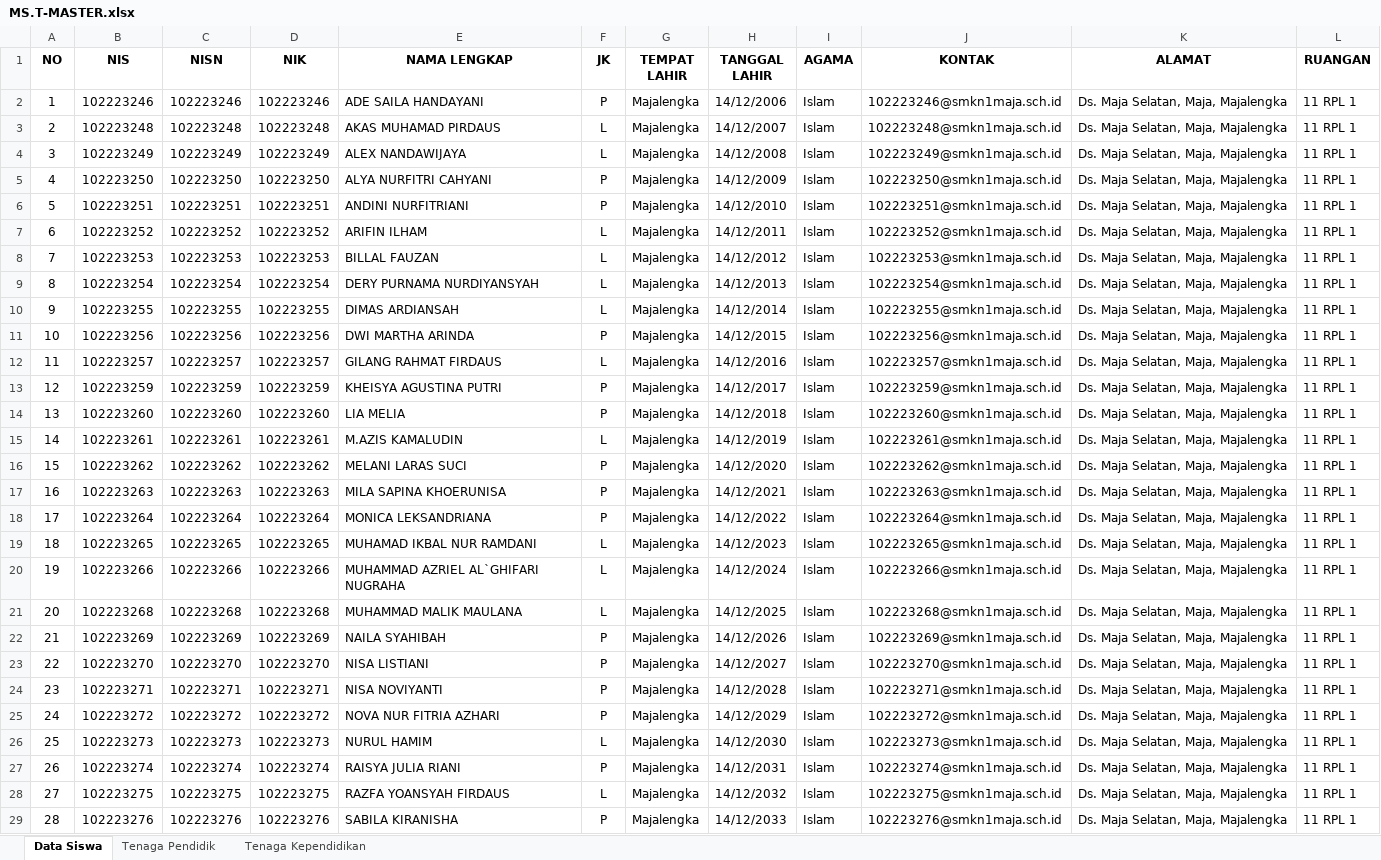
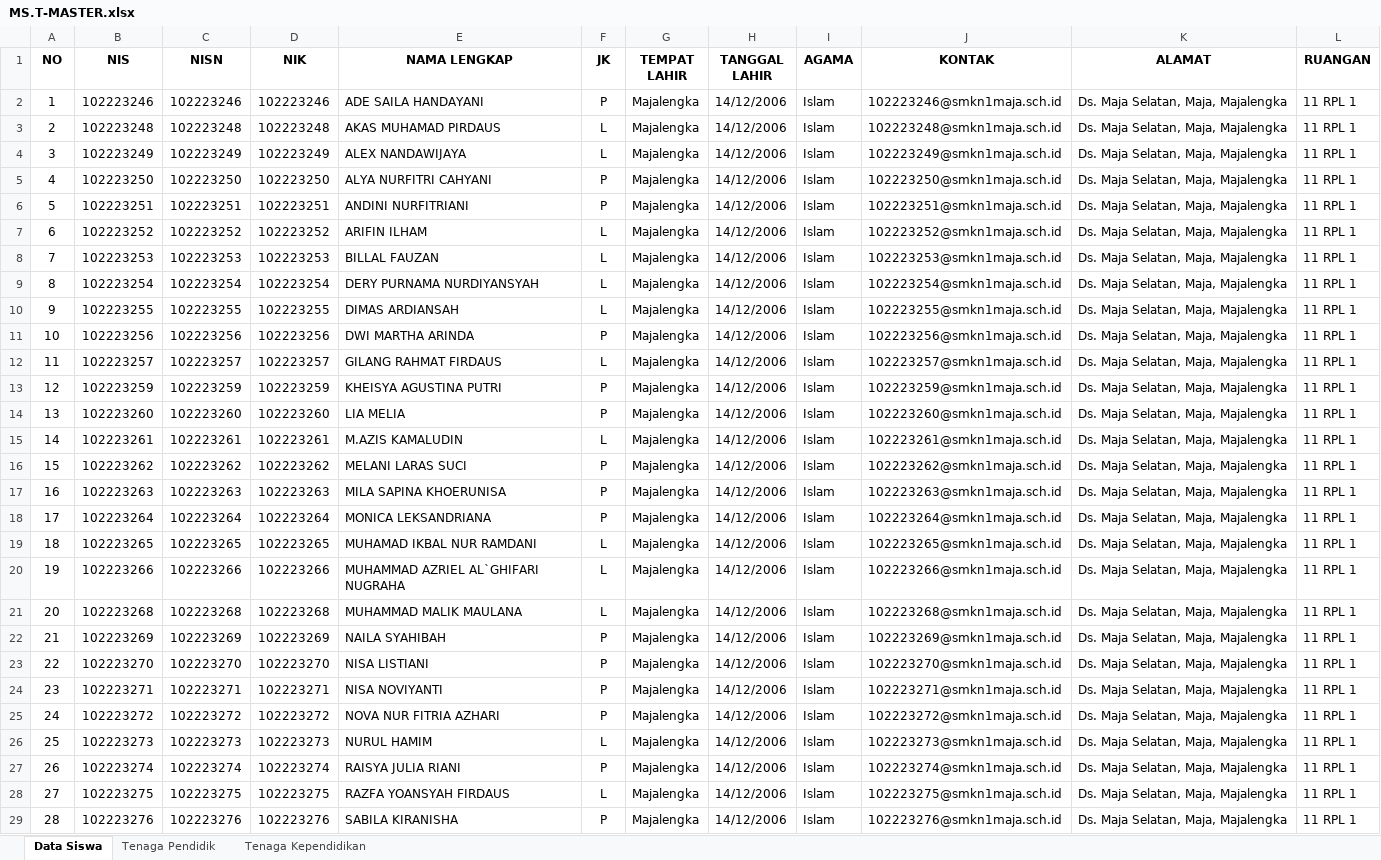
Before and after one commit to billalxcode/pintarnet, an Excel workbook: storage/app/excel/MS.T-MASTER.xlsx, sheet Data Siswa, drawn as a sheet; only a part is shown; values as stored, in another font and other column widths than the file's, no borders; the diff covers the shown part only; the diff names each change by its address in the sheet, - before the commit and + after, or states it on an @@ line.

```diff
--- a/storage/app/excel/MS.T-MASTER.xlsx (sheet Data Siswa)
+++ b/storage/app/excel/MS.T-MASTER.xlsx (sheet Data Siswa)
-H3 (TANGGAL LAHIR): 14/12/2007
+H3 (TANGGAL LAHIR): 14/12/2006
-H4 (TANGGAL LAHIR): 14/12/2008
+H4 (TANGGAL LAHIR): 14/12/2006
-H5 (TANGGAL LAHIR): 14/12/2009
+H5 (TANGGAL LAHIR): 14/12/2006
-H6 (TANGGAL LAHIR): 14/12/2010
+H6 (TANGGAL LAHIR): 14/12/2006
-H7 (TANGGAL LAHIR): 14/12/2011
+H7 (TANGGAL LAHIR): 14/12/2006
-H8 (TANGGAL LAHIR): 14/12/2012
+H8 (TANGGAL LAHIR): 14/12/2006
-H9 (TANGGAL LAHIR): 14/12/2013
+H9 (TANGGAL LAHIR): 14/12/2006
-H10 (TANGGAL LAHIR): 14/12/2014
+H10 (TANGGAL LAHIR): 14/12/2006
-H11 (TANGGAL LAHIR): 14/12/2015
+H11 (TANGGAL LAHIR): 14/12/2006
-H12 (TANGGAL LAHIR): 14/12/2016
+H12 (TANGGAL LAHIR): 14/12/2006
-H13 (TANGGAL LAHIR): 14/12/2017
+H13 (TANGGAL LAHIR): 14/12/2006
-H14 (TANGGAL LAHIR): 14/12/2018
+H14 (TANGGAL LAHIR): 14/12/2006
-H15 (TANGGAL LAHIR): 14/12/2019
+H15 (TANGGAL LAHIR): 14/12/2006
-H16 (TANGGAL LAHIR): 14/12/2020
+H16 (TANGGAL LAHIR): 14/12/2006
-H17 (TANGGAL LAHIR): 14/12/2021
+H17 (TANGGAL LAHIR): 14/12/2006
-H18 (TANGGAL LAHIR): 14/12/2022
+H18 (TANGGAL LAHIR): 14/12/2006
-H19 (TANGGAL LAHIR): 14/12/2023
+H19 (TANGGAL LAHIR): 14/12/2006
-H20 (TANGGAL LAHIR): 14/12/2024
+H20 (TANGGAL LAHIR): 14/12/2006
-H21 (TANGGAL LAHIR): 14/12/2025
+H21 (TANGGAL LAHIR): 14/12/2006
-H22 (TANGGAL LAHIR): 14/12/2026
+H22 (TANGGAL LAHIR): 14/12/2006
-H23 (TANGGAL LAHIR): 14/12/2027
+H23 (TANGGAL LAHIR): 14/12/2006
-H24 (TANGGAL LAHIR): 14/12/2028
+H24 (TANGGAL LAHIR): 14/12/2006
-H25 (TANGGAL LAHIR): 14/12/2029
+H25 (TANGGAL LAHIR): 14/12/2006
-H26 (TANGGAL LAHIR): 14/12/2030
+H26 (TANGGAL LAHIR): 14/12/2006
-H27 (TANGGAL LAHIR): 14/12/2031
+H27 (TANGGAL LAHIR): 14/12/2006
-H28 (TANGGAL LAHIR): 14/12/2032
+H28 (TANGGAL LAHIR): 14/12/2006
-H29 (TANGGAL LAHIR): 14/12/2033
+H29 (TANGGAL LAHIR): 14/12/2006
```
Also changed, not shown: 72 added rows and 5 edited cells elsewhere in this sheet, sheet Tenaga Pendidik, 9 other files.
